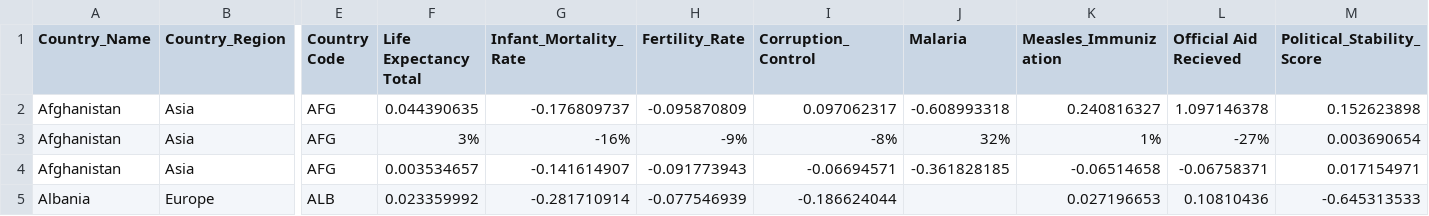
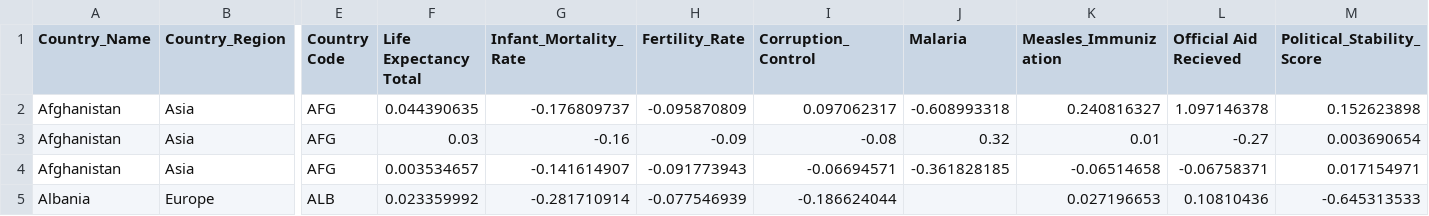
Before and after one commit to greenpepper4065/Data-603-Project, a CSV file: UN_LifeExpectancy_Covariates_Test1.csv, drawn as a sheet; only a part is shown, gaps mark what is left out; the diff names each change by its address in the sheet, - before the commit and + after, or states it on an @@ line.

Commit message:
Add files via upload

```diff
--- a/UN_LifeExpectancy_Covariates_Test1.csv
+++ b/UN_LifeExpectancy_Covariates_Test1.csv
-F3 (Life Expectancy Total): 3%
+F3 (Life Expectancy Total): 0.03
-G3 (Infant_Mortality_Rate): -16%
+G3 (Infant_Mortality_Rate): -0.16
-H3 (Fertility_Rate): -9%
+H3 (Fertility_Rate): -0.09
-I3 (Corruption_Control): -8%
+I3 (Corruption_Control): -0.08
-J3 (Malaria): 32%
+J3 (Malaria): 0.32
-K3 (Measles_Immunization): 1%
+K3 (Measles_Immunization): 0.01
-L3 (Official Aid Recieved): -27%
+L3 (Official Aid Recieved): -0.27
```
